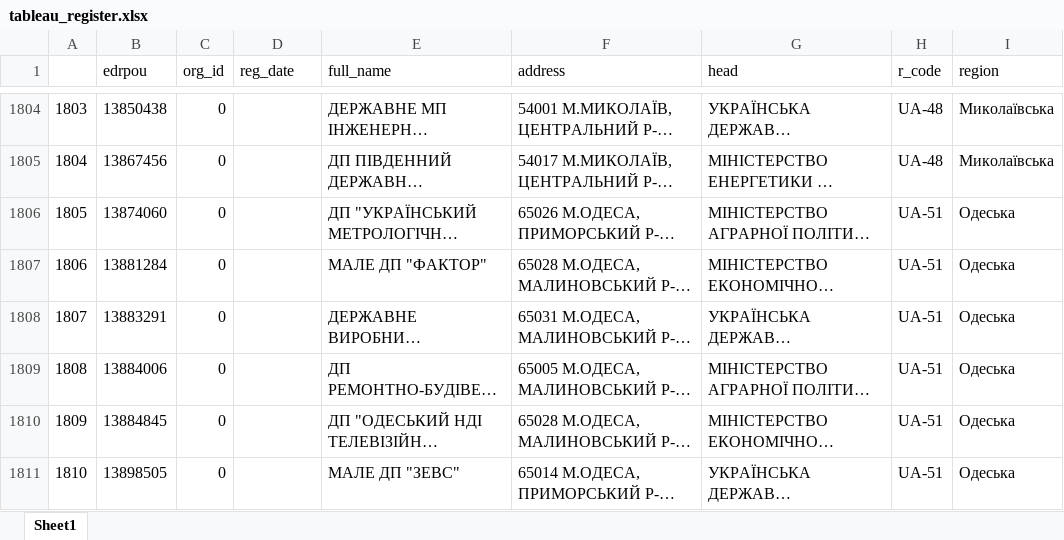
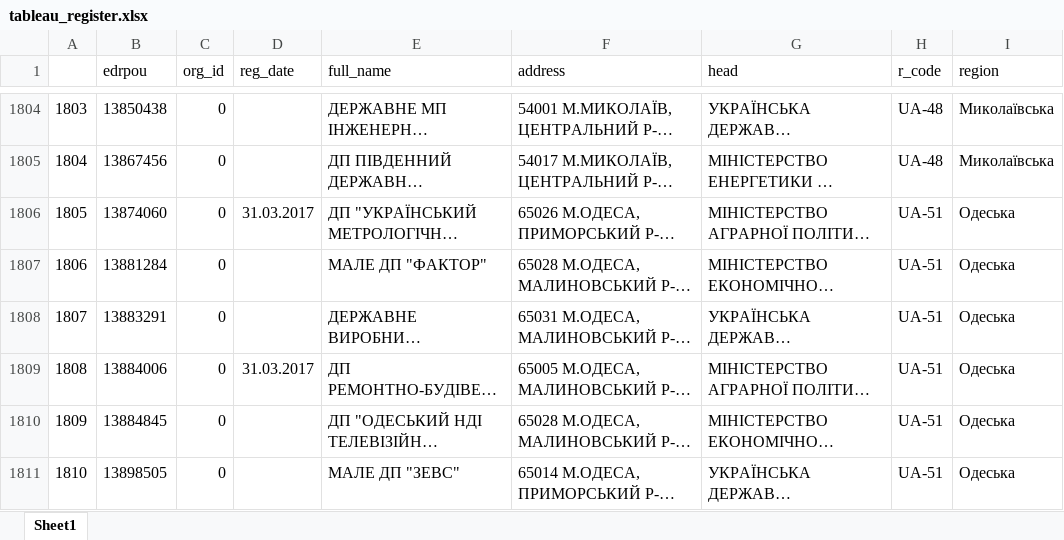
Before and after one commit to woldemarg/edata_register, an Excel workbook: tableau_register.xlsx, sheet Sheet1, drawn as a sheet; only a part is shown, gaps mark what is left out; long unchanged cells end in …; values as stored, in another font and other column widths than the file's, no borders; the diff covers the shown part only; the diff names each change by its address in the sheet, - before the commit and + after, or states it on an @@ line.

```diff
--- a/tableau_register.xlsx (sheet Sheet1)
+++ b/tableau_register.xlsx (sheet Sheet1)
-D1806 (reg_date): (empty)
+D1806 (reg_date): 31.03.2017
-D1809 (reg_date): (empty)
+D1809 (reg_date): 31.03.2017
```
Also changed, not shown: 44 edited cells elsewhere in this sheet, 4 other files.
